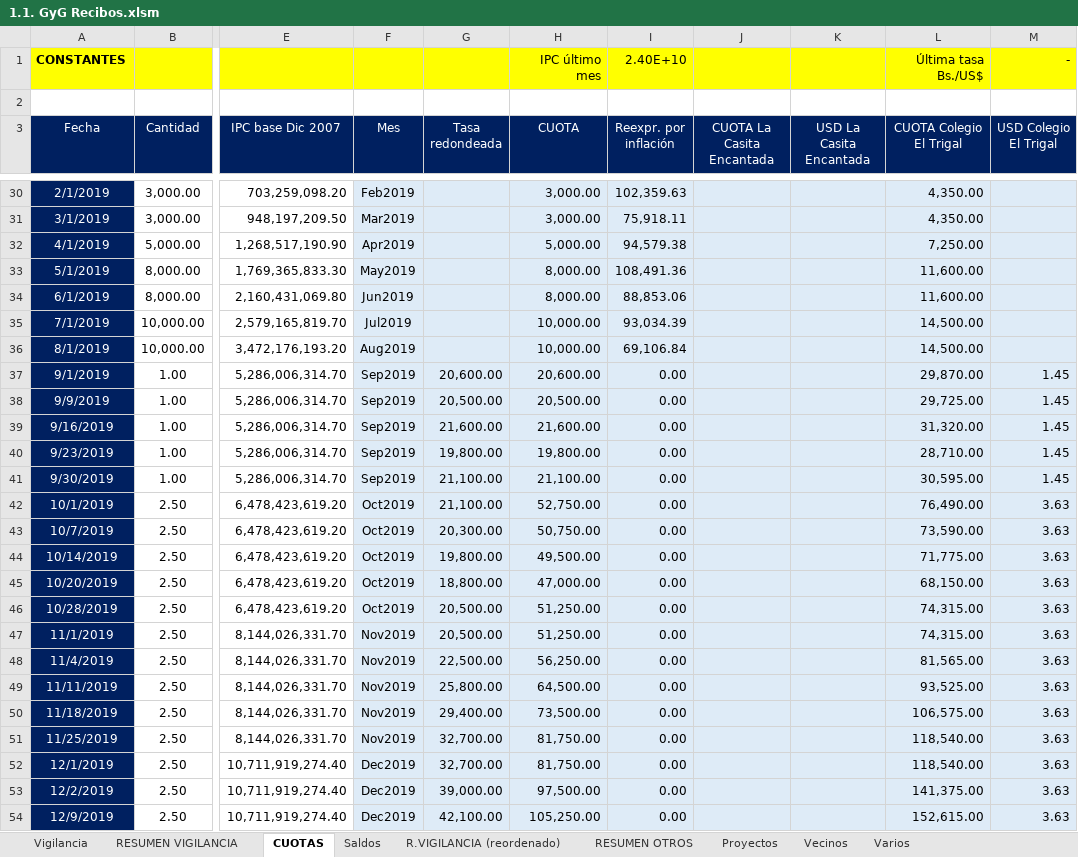
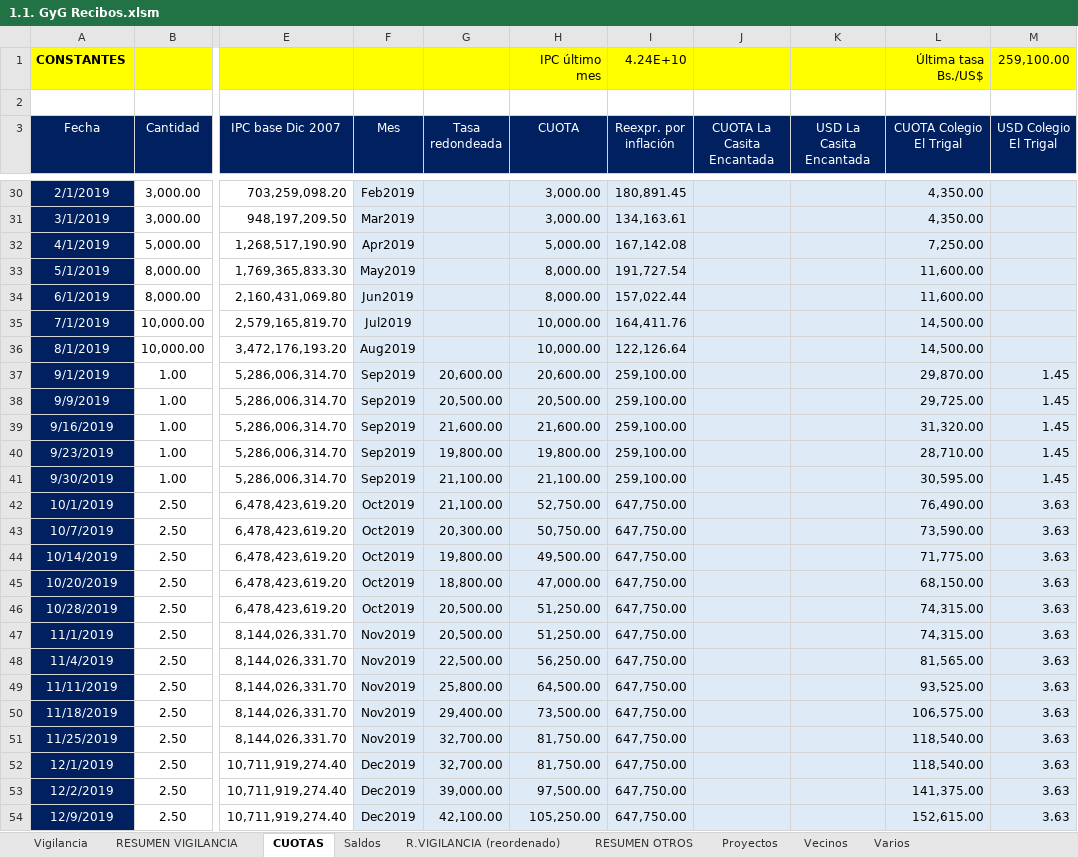
Before and after one commit to MColosso/GyG-Recibos, an Excel workbook: 1.1. GyG Recibos.xlsm, sheet CUOTAS, drawn as a sheet; only a part is shown, gaps mark what is left out; values as stored, in another font and other column widths than the file's, no borders; the diff covers the shown part only; the diff names each change by its address in the sheet, - before the commit and + after, or states it on an @@ line.

```diff
--- a/1.1. GyG Recibos.xlsm (sheet CUOTAS)
+++ b/1.1. GyG Recibos.xlsm (sheet CUOTAS)
-I1 (Reexpr. por inflación): 2.40E+10
+I1 (Reexpr. por inflación): 4.24E+10
-M1 (USD Colegio El Trigal): -
+M1 (USD Colegio El Trigal): 259,100.00
-I30 (Reexpr. por inflación): 102,359.63
+I30 (Reexpr. por inflación): 180,891.45
-I31 (Reexpr. por inflación): 75,918.11
+I31 (Reexpr. por inflación): 134,163.61
-I32 (Reexpr. por inflación): 94,579.38
+I32 (Reexpr. por inflación): 167,142.08
-I33 (Reexpr. por inflación): 108,491.36
+I33 (Reexpr. por inflación): 191,727.54
-I34 (Reexpr. por inflación): 88,853.06
+I34 (Reexpr. por inflación): 157,022.44
-I35 (Reexpr. por inflación): 93,034.39
+I35 (Reexpr. por inflación): 164,411.76
-I36 (Reexpr. por inflación): 69,106.84
+I36 (Reexpr. por inflación): 122,126.64
-I37:I41 (Reexpr. por inflación): 0.00
+I37:I41 (Reexpr. por inflación): 259,100.00
-I42:I54 (Reexpr. por inflación): 0.00
+I42:I54 (Reexpr. por inflación): 647,750.00
```
Also changed, not shown: 1 added row and 57 edited cells elsewhere in this sheet, sheet Vigilancia, sheet R.VIGILANCIA (reordenado), sheet RESUMEN VIGILANCIA, sheet Saldos, sheet RESUMEN OTROS, formulas that keep their value, 34 other files.
